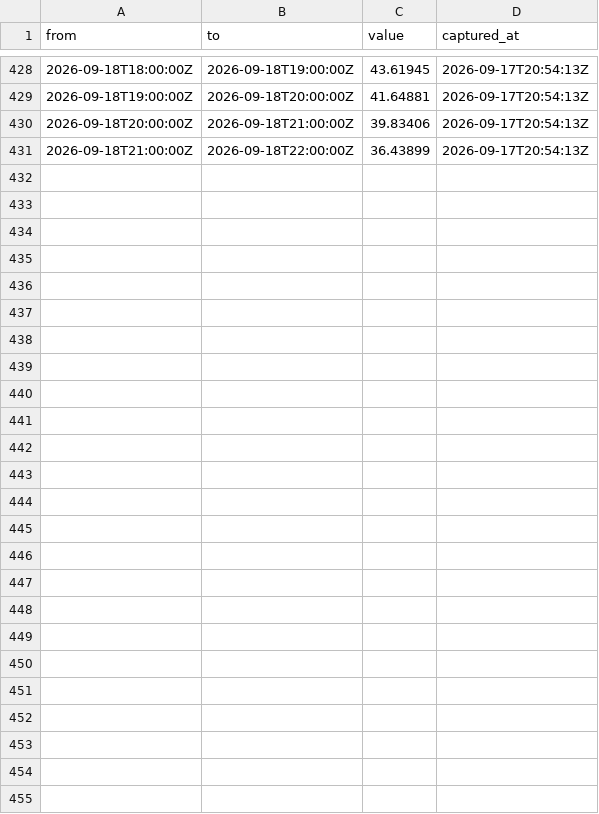
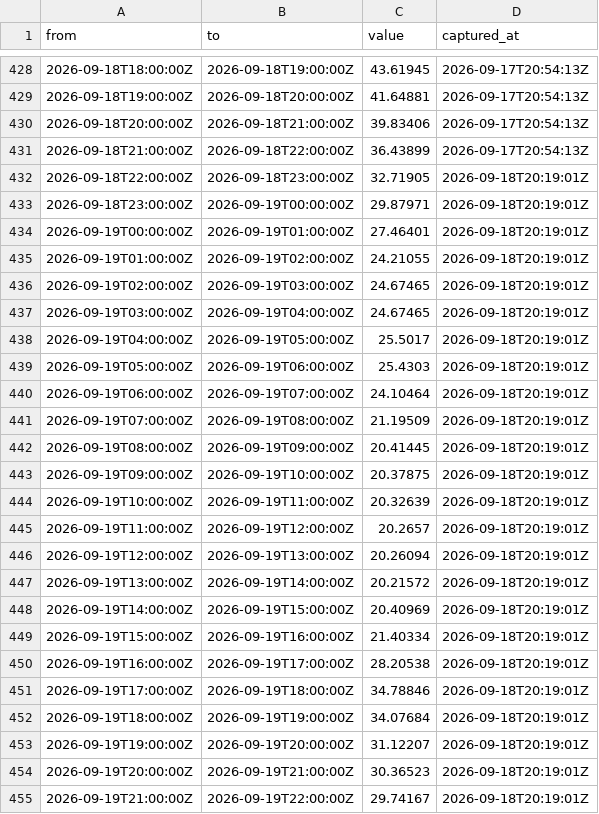
Before and after one commit to Gallenkamp/Talmarkt.flex-Preise, a CSV file: data/2026/09-September.csv, drawn as a sheet; only a part is shown, gaps mark what is left out.

```diff
--- a/data/2026/09-September.csv
+++ b/data/2026/09-September.csv
@@ -431 +431,25 @@ from,to,value,captured_at
 "2026-09-18T21:00:00Z","2026-09-18T22:00:00Z","36.43899","2026-09-17T20:54:13Z"
+"2026-09-18T22:00:00Z","2026-09-18T23:00:00Z","32.71905","2026-09-18T20:19:01Z"
+"2026-09-18T23:00:00Z","2026-09-19T00:00:00Z","29.87971","2026-09-18T20:19:01Z"
+"2026-09-19T00:00:00Z","2026-09-19T01:00:00Z","27.46401","2026-09-18T20:19:01Z"
+"2026-09-19T01:00:00Z","2026-09-19T02:00:00Z","24.21055","2026-09-18T20:19:01Z"
+"2026-09-19T02:00:00Z","2026-09-19T03:00:00Z","24.67465","2026-09-18T20:19:01Z"
+"2026-09-19T03:00:00Z","2026-09-19T04:00:00Z","24.67465","2026-09-18T20:19:01Z"
+"2026-09-19T04:00:00Z","2026-09-19T05:00:00Z","25.5017","2026-09-18T20:19:01Z"
+"2026-09-19T05:00:00Z","2026-09-19T06:00:00Z","25.4303","2026-09-18T20:19:01Z"
+"2026-09-19T06:00:00Z","2026-09-19T07:00:00Z","24.10464","2026-09-18T20:19:01Z"
+"2026-09-19T07:00:00Z","2026-09-19T08:00:00Z","21.19509","2026-09-18T20:19:01Z"
+"2026-09-19T08:00:00Z","2026-09-19T09:00:00Z","20.41445","2026-09-18T20:19:01Z"
+"2026-09-19T09:00:00Z","2026-09-19T10:00:00Z","20.37875","2026-09-18T20:19:01Z"
+"2026-09-19T10:00:00Z","2026-09-19T11:00:00Z","20.32639","2026-09-18T20:19:01Z"
+"2026-09-19T11:00:00Z","2026-09-19T12:00:00Z","20.2657","2026-09-18T20:19:01Z"
+"2026-09-19T12:00:00Z","2026-09-19T13:00:00Z","20.26094","2026-09-18T20:19:01Z"
+"2026-09-19T13:00:00Z","2026-09-19T14:00:00Z","20.21572","2026-09-18T20:19:01Z"
+"2026-09-19T14:00:00Z","2026-09-19T15:00:00Z","20.40969","2026-09-18T20:19:01Z"
+"2026-09-19T15:00:00Z","2026-09-19T16:00:00Z","21.40334","2026-09-18T20:19:01Z"
+"2026-09-19T16:00:00Z","2026-09-19T17:00:00Z","28.20538","2026-09-18T20:19:01Z"
+"2026-09-19T17:00:00Z","2026-09-19T18:00:00Z","34.78846","2026-09-18T20:19:01Z"
+"2026-09-19T18:00:00Z","2026-09-19T19:00:00Z","34.07684","2026-09-18T20:19:01Z"
+"2026-09-19T19:00:00Z","2026-09-19T20:00:00Z","31.12207","2026-09-18T20:19:01Z"
+"2026-09-19T20:00:00Z","2026-09-19T21:00:00Z","30.36523","2026-09-18T20:19:01Z"
+"2026-09-19T21:00:00Z","2026-09-19T22:00:00Z","29.74167","2026-09-18T20:19:01Z"
```
Also changed, not shown: data/epex/2026/09-September.csv, data/forecasts/2026/09-September.csv.
